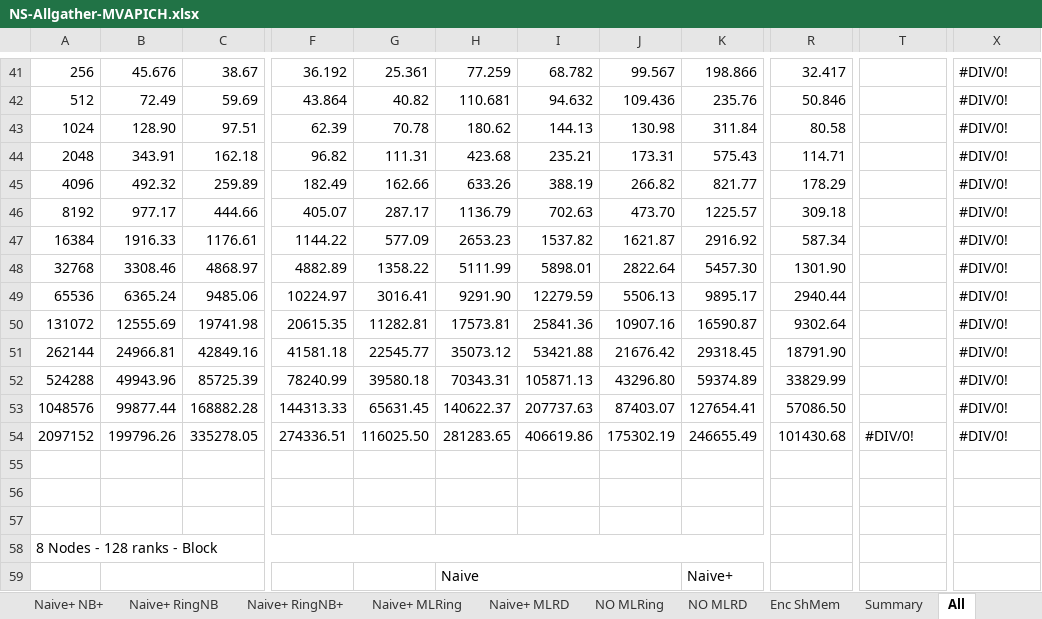
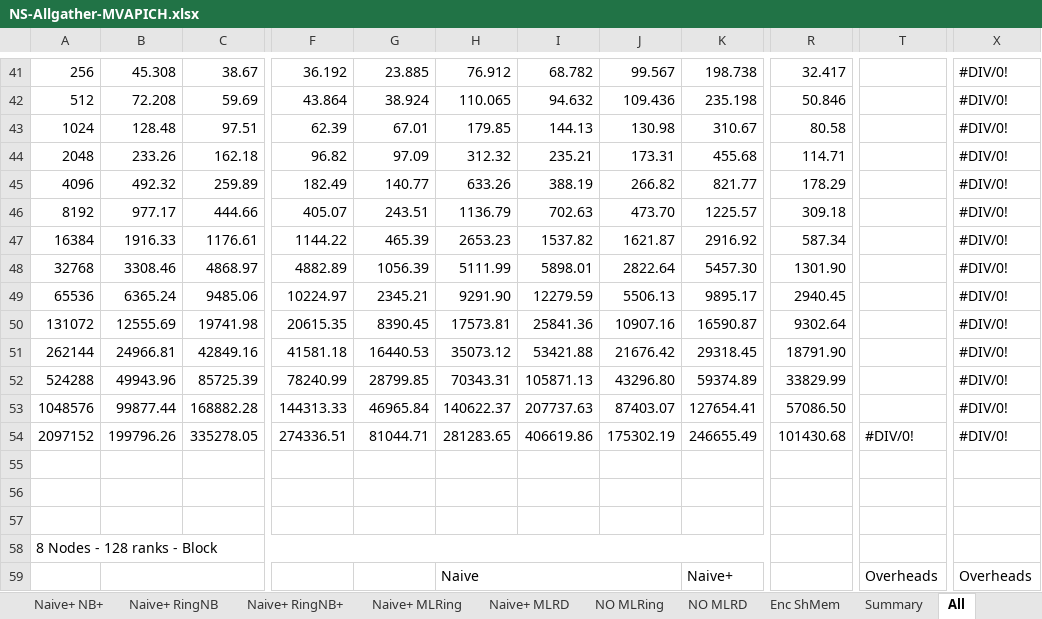
Before and after one commit to TsongW/Concurrent-Bcast, an Excel workbook: MVAPICH/Results/Analysis/Local/NS-Allgather-MVAPICH.xlsx, sheet All, drawn as a sheet; only a part is shown, gaps mark what is left out; values as stored, in another font and other column widths than the file's, no cell formats; conditional formats not drawn; the diff covers the shown part only; the diff names each change by its address in the sheet, - before the commit and + after, or states it on an @@ line.

```diff
--- a/MVAPICH/Results/Analysis/Local/NS-Allgather-MVAPICH.xlsx (sheet All)
+++ b/MVAPICH/Results/Analysis/Local/NS-Allgather-MVAPICH.xlsx (sheet All)
-B41: 45.676
+B41: 45.308
-G41: 25.361
+G41: 23.885
-H41: 77.259
+H41: 76.912
-K41: 198.866
+K41: 198.738
-B42: 72.49
+B42: 72.208
-G42: 40.82
+G42: 38.924
-H42: 110.681
+H42: 110.065
-K42: 235.76
+K42: 235.198
-B43: 128.90
+B43: 128.48
-G43: 70.78
+G43: 67.01
-H43: 180.62
+H43: 179.85
-K43: 311.84
+K43: 310.67
-B44: 343.91
+B44: 233.26
-G44: 111.31
+G44: 97.09
-H44: 423.68
+H44: 312.32
-K44: 575.43
+K44: 455.68
-G45: 162.66
+G45: 140.77
-G46: 287.17
+G46: 243.51
-G47: 577.09
+G47: 465.39
-G48: 1358.22
+G48: 1056.39
-G49: 3016.41
+G49: 2345.21
-R49: 2940.44
+R49: 2940.45
-G50: 11282.81
+G50: 8390.45
-G51: 22545.77
+G51: 16440.53
-G52: 39580.18
+G52: 28799.85
-G53: 65631.45
+G53: 46965.84
-G54: 116025.50
+G54: 81044.71
-T59: (empty)
+T59: Overheads
-X59: (empty)
+X59: Overheads
```
Also changed, not shown: 20 added rows, 20 removed rows and 260 edited cells elsewhere in this sheet, sheet ShMem, sheet Default, sheet Naive Default, sheet Naive+ Default, sheet Summary, cell formats, formulas that keep their value, 32 other files.
